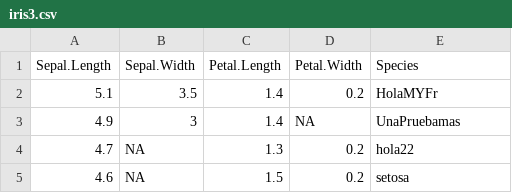
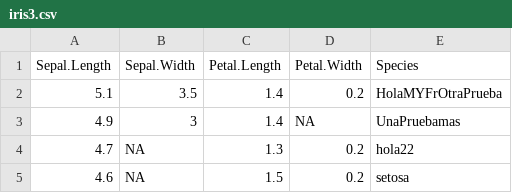
Before and after one commit to acosta187/datos, a CSV file: iris3.csv, drawn as a sheet; only a part is shown.

Commit message:
save
saving

```diff
--- a/iris3.csv
+++ b/iris3.csv
@@ -1,3 +1,3 @@
 Sepal.Length,Sepal.Width,Petal.Length,Petal.Width,Species
-5.1,3.5,1.4,0.2,HolaMYFr
+5.1,3.5,1.4,0.2,HolaMYFrOtraPrueba
 4.9,3,1.4,NA,UnaPruebamas
```
